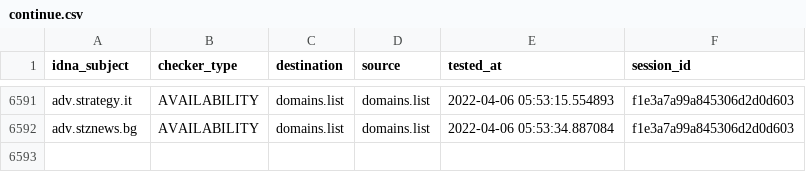
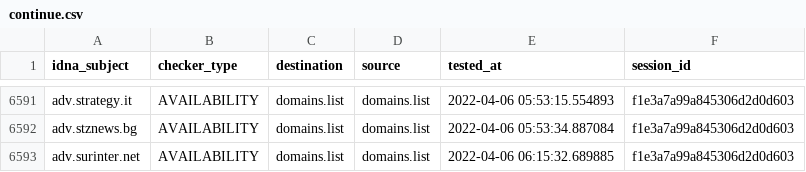
Before and after one commit to Ultimate-Hosts-Blacklist/Wiggum27_Blockers, a CSV file: output/domains.list/continue.csv, drawn as a sheet; only a part is shown, gaps mark what is left out.

```diff
--- a/output/domains.list/continue.csv
+++ b/output/domains.list/continue.csv
@@ -6592 +6592,2 @@ adv.strategy.it,AVAILABILITY,domains.list,domains.list,2022-04-06 05:53:15.55489
 adv.stznews.bg,AVAILABILITY,domains.list,domains.list,2022-04-06 05:53:34.887084,f1e3a7a99a845306d2d0d603
+adv.surinter.net,AVAILABILITY,domains.list,domains.list,2022-04-06 06:15:32.689885,f1e3a7a99a845306d2d0d603
```
Also changed, not shown: .pyfunceble/inactive.csv, 6 other files.
